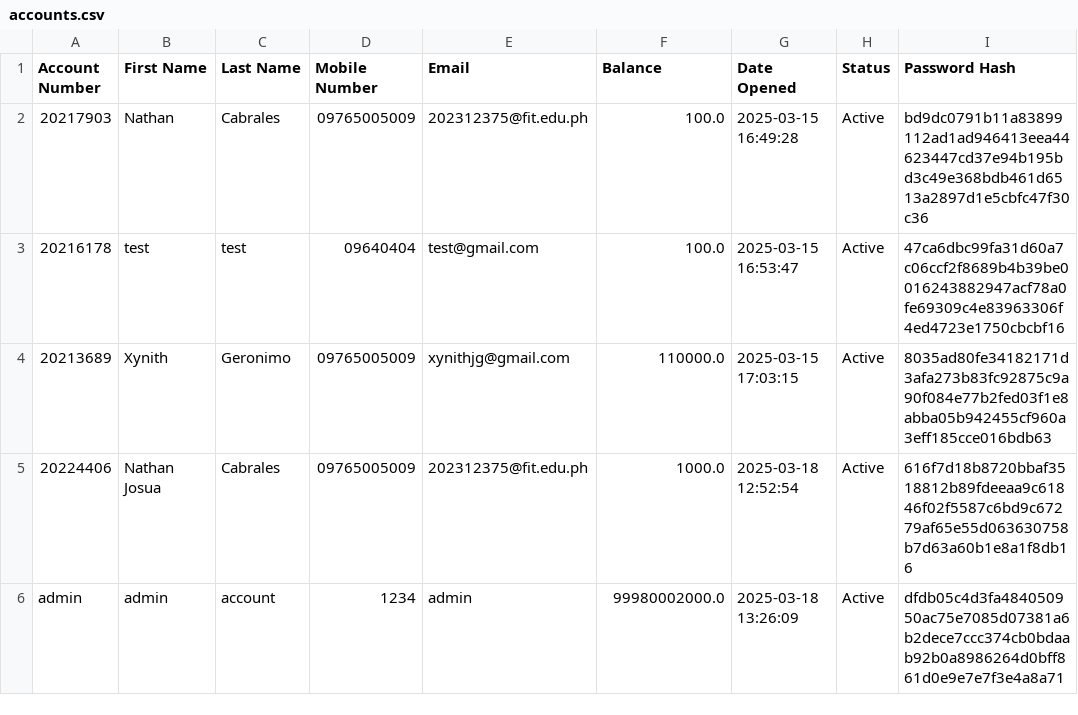
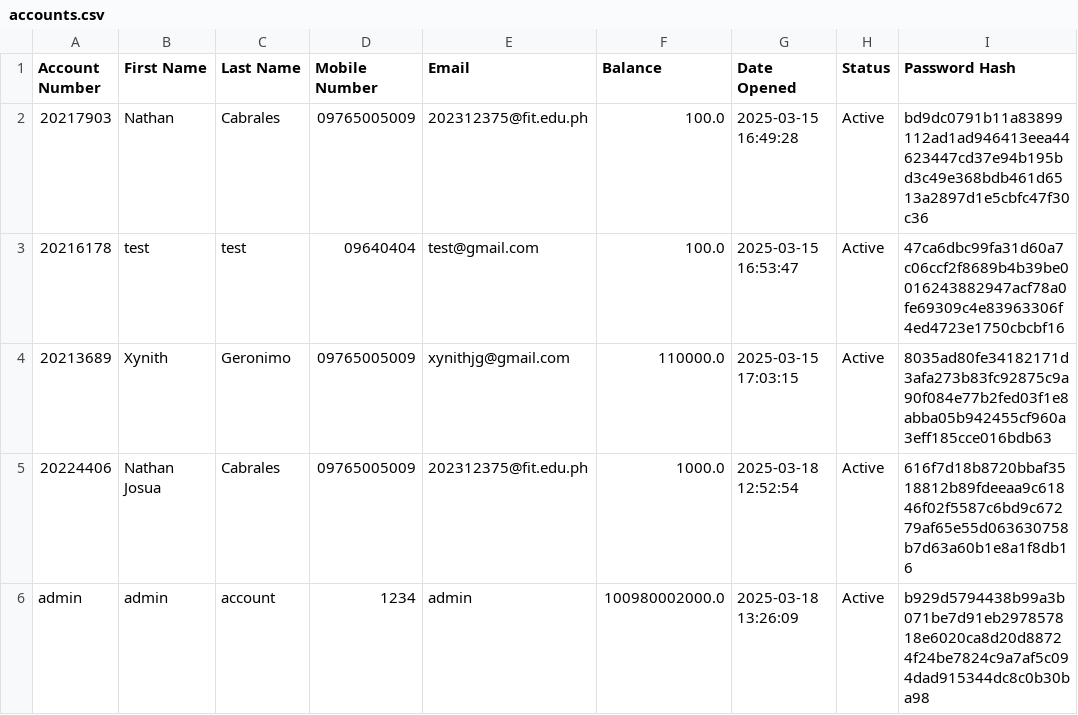
Before and after one commit to INB-Nathan/PYTHON-FINALS, a CSV file: Tam-Bank/userinfo/accounts.csv, drawn as a sheet.

```diff
--- a/Tam-Bank/userinfo/accounts.csv
+++ b/Tam-Bank/userinfo/accounts.csv
@@ -5,2 +5,2 @@ Account Number,First Name,Last Name,Mobile Number,Email,Balance,Date Opened,Stat
 20224406,Nathan Josua,Cabrales,09765005009,202312375@fit.edu.ph,1000.0,2025-03-18 12:52:54,Active,616f7d18b8720bbaf3518812b89fdeeaa9c61846f02f5587c6bd9c67279af65e55d063630758b7d63a60b1e8a1f8db16
-admin,admin,account,1234,admin,99980002000.0,2025-03-18 13:26:09,Active,dfdb05c4d3fa484050950ac75e7085d07381a6b2dece7ccc374cb0bdaab92b0a8986264d0bff861d0e9e7e7f3e4a8a71
+admin,admin,account,1234,admin,100980002000.0,2025-03-18 13:26:09,Active,b929d5794438b99a3b071be7d91eb297857818e6020ca8d20d88724f24be7824c9a7af5c094dad915344dc8c0b30ba98
```
Also changed, not shown: Tam-Bank/userinfo/transactions.csv, 1 other file.
